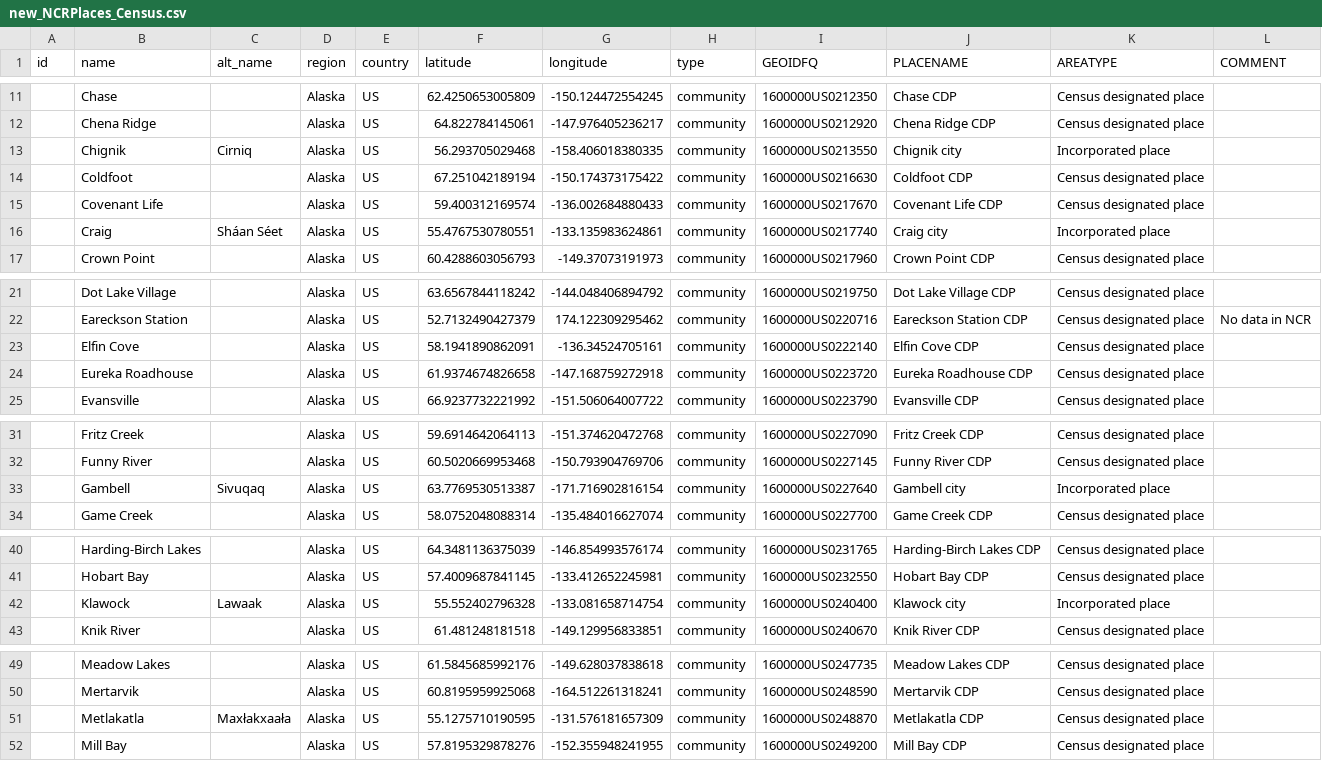
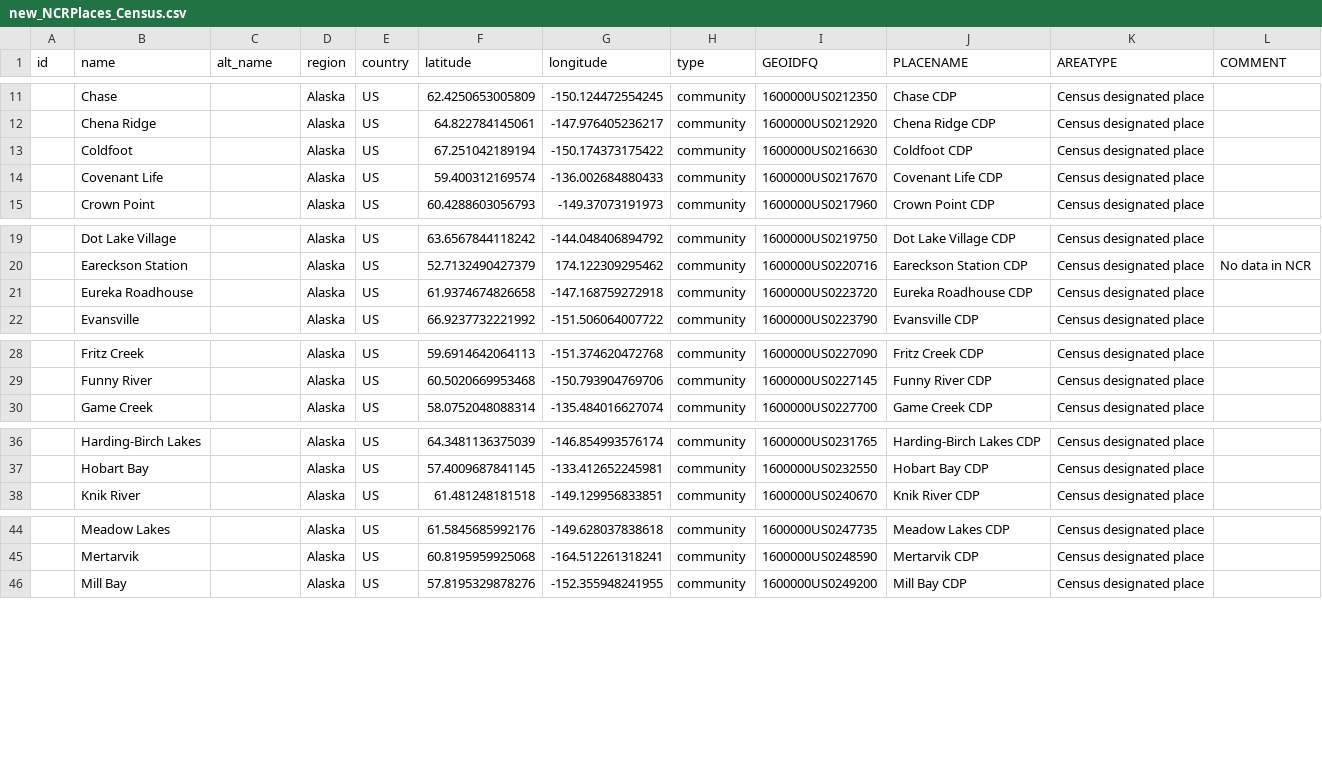
Before and after one commit to ua-snap/epa-justice, a CSV file: tbl/new_NCRPlaces_Census.csv, drawn as a sheet; only a part is shown, gaps mark what is left out; the diff covers the shown part only; the diff names each change by its address in the sheet, - before the commit and + after, or states it on an @@ line.

Commit message:
manual fix of places>census tables to rm duplicates

```diff
--- a/tbl/new_NCRPlaces_Census.csv
+++ b/tbl/new_NCRPlaces_Census.csv
-row 13:  | Chignik | Cirniq | Alaska | US | 56.293705029468 | -158.406018380335 | community | 1600000US0213550 | Chignik city | Incorporated place
-row 16:  | Craig | Sháan Séet | Alaska | US | 55.4767530780551 | -133.135983624861 | community | 1600000US0217740 | Craig city | Incorporated place
-row 23:  | Elfin Cove |  | Alaska | US | 58.1941890862091 | -136.34524705161 | community | 1600000US0222140 | Elfin Cove CDP | Census designated place
-row 33:  | Gambell | Sivuqaq | Alaska | US | 63.7769530513387 | -171.716902816154 | community | 1600000US0227640 | Gambell city | Incorporated place
-row 42:  | Klawock | Lawaak | Alaska | US | 55.552402796328 | -133.081658714754 | community | 1600000US0240400 | Klawock city | Incorporated place
-row 51:  | Metlakatla | Maxłakxaała | Alaska | US | 55.1275710190595 | -131.576181657309 | community | 1600000US0248870 | Metlakatla CDP | Census designated place
```
Also changed, not shown: 1 removed row elsewhere in this file, tbl/NCRPlaces_Census.csv, 1 other file.
